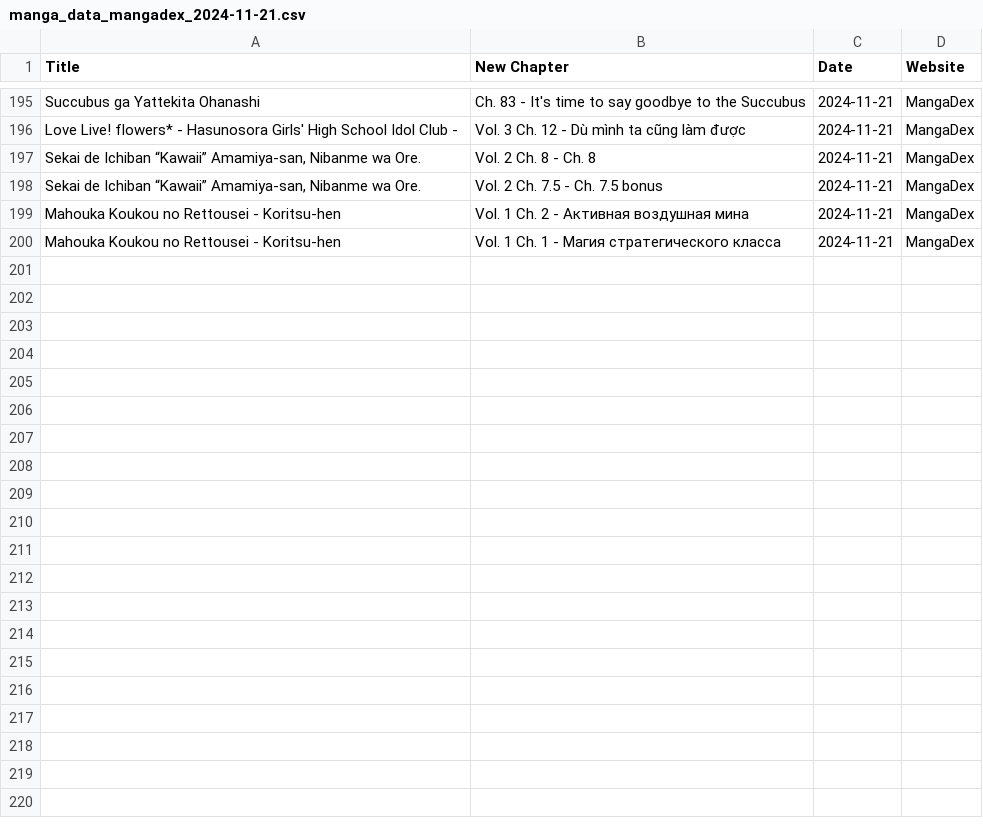
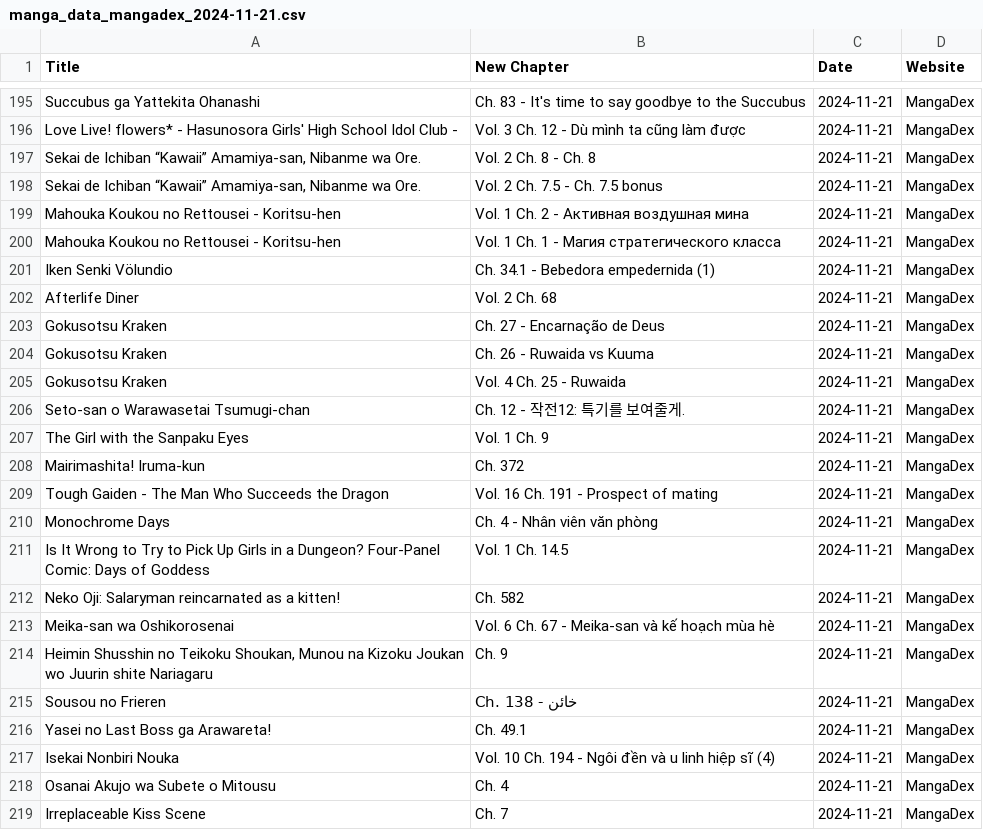
Before and after one commit to Ellimaaac/MangaNotifier, a CSV file: dB/manga_data_mangadex_2024-11-21.csv, drawn as a sheet; only a part is shown, gaps mark what is left out; the diff covers the shown part only; the diff names each change by its address in the sheet, - before the commit and + after, or states it on an @@ line.

Commit message:
Add manga_data_mangadex_2024-11-21.csv

```diff
--- a/dB/manga_data_mangadex_2024-11-21.csv
+++ b/dB/manga_data_mangadex_2024-11-21.csv
+row 201: Iken Senki Völundio | Ch. 34.1 - Bebedora empedernida (1) | 2024-11-21 | MangaDex
+row 202: Afterlife Diner | Vol. 2 Ch. 68 | 2024-11-21 | MangaDex
+row 203: Gokusotsu Kraken | Ch. 27 - Encarnação de Deus | 2024-11-21 | MangaDex
+row 204: Gokusotsu Kraken | Ch. 26 - Ruwaida vs Kuuma | 2024-11-21 | MangaDex
+row 205: Gokusotsu Kraken | Vol. 4 Ch. 25 - Ruwaida | 2024-11-21 | MangaDex
+row 206: Seto-san o Warawasetai Tsumugi-chan | Ch. 12 - 작전12: 특기를 보여줄게. | 2024-11-21 | MangaDex
+row 207: The Girl with the Sanpaku Eyes | Vol. 1 Ch. 9 | 2024-11-21 | MangaDex
+row 208: Mairimashita! Iruma-kun | Ch. 372 | 2024-11-21 | MangaDex
+row 209: Tough Gaiden - The Man Who Succeeds the Dragon | Vol. 16 Ch. 191 - Prospect of mating | 2024-11-21 | MangaDex
+row 210: Monochrome Days | Ch. 4 - Nhân viên văn phòng | 2024-11-21 | MangaDex
+row 211: Is It Wrong to Try to Pick Up Girls in a Dungeon? Four-Panel Comic: Days of Goddess | Vol. 1 Ch. 14.5 | 2024-11-21 | MangaDex
+row 212: Neko Oji: Salaryman reincarnated as a kitten! | Ch. 582 | 2024-11-21 | MangaDex
+row 213: Meika-san wa Oshikorosenai | Vol. 6 Ch. 67 - Meika-san và kế hoạch mùa hè | 2024-11-21 | MangaDex
+row 214: Heimin Shusshin no Teikoku Shoukan, Munou na Kizoku Joukan wo Juurin shite Nariagaru | Ch. 9 | 2024-11-21 | MangaDex
+row 215: Sousou no Frieren | Ch. 138 - خائن | 2024-11-21 | MangaDex
+row 216: Yasei no Last Boss ga Arawareta! | Ch. 49.1 | 2024-11-21 | MangaDex
+row 217: Isekai Nonbiri Nouka | Vol. 10 Ch. 194 - Ngôi đền và u linh hiệp sĩ (4) | 2024-11-21 | MangaDex
+row 218: Osanai Akujo wa Subete o Mitousu | Ch. 4 | 2024-11-21 | MangaDex
+row 219: Irreplaceable Kiss Scene | Ch. 7 | 2024-11-21 | MangaDex
```
Also changed, not shown: 23 added rows and 1 edited cell elsewhere in this file.
